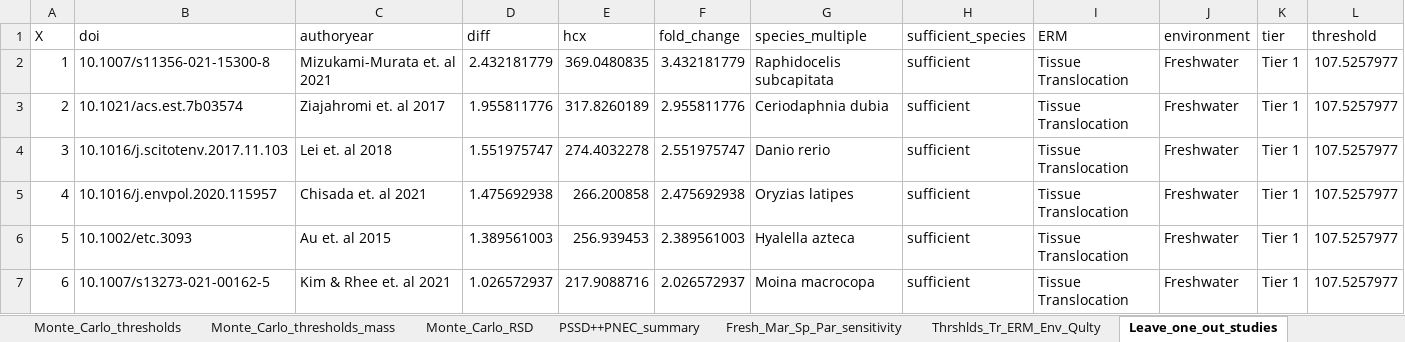
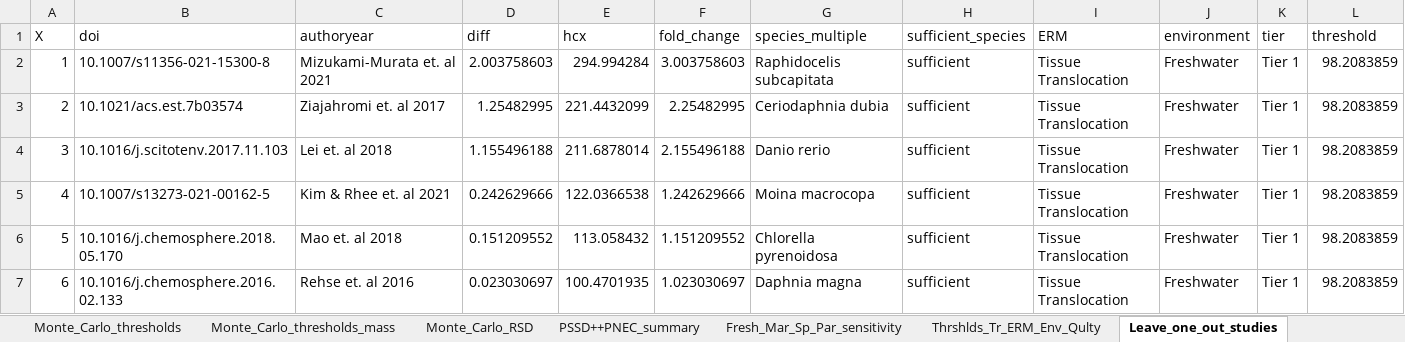
Before and after one commit to ScottCoffin/ToMEx2.0_EcoToxRisk, an Excel workbook: output/data/supplemental_information.xlsx, sheet Leave_one_out_studies, drawn as a sheet; only a part is shown; values as stored, in another font and other column widths than the file's, no borders; 1 other sheet too large or unreadable and not compared; the diff covers the shown part only; the diff names each change by its address in the sheet, - before the commit and + after, or states it on an @@ line.

Commit message:
PSSDplusplus 0.4.1: production outputs, attribution S7/S8, correction E7-E11, NEWS
- Production run with all 0.4.1 fixes (2026-11-04): MC Sobol (9,400 valid of 9,424
  simulations), PSSD++ combinations in separate processes, render of
  ToMEx2_EcoTox.Rmd; outputs committed as for 0.4.0. Species and data-point counts
  unchanged; medians change 0.66-1.26-fold (NEWS). Mass-unit thresholds (E9) fall
  ~4,000-8,000-fold (freshwater) and 14-17-fold (marine).
- Attribution S7 (geometry, fiber cap, size filters) and S8 (mass-dosed counts)
  with PSSDplusplus 0.4.1; S8 reproduces the production medians within 9 %.
- Correction: E8-E11 sections, Table C1 rows, E9 quantified, Table C6 (v0.4.1 vs
  v0.4.0; MC medians at full precision), ladder notes for S7/S8, "Effect on the
  conclusions" numbers updated (for the author's review).
- Data: data/input/aoc_z_tomex2.RDS, package tomex2/tomex2_mini/extdata synced from
  SCCWRP/ToMEx_AquaticOrganisms#5 (4d9981b: ToMEx 1.0 sphere geometry, Zhou et al.
  size range, polymer densities, ToMEx 1.0 dose conversions, optional test-material
  columns); deterministic thresholds and SSD inputs identical to the data used in
  the production run.
- Rmd: install sciscales only if missing; library(calecopal) restored.
- NEWS 0.4.1 rewritten (all errors, deterministic, MC + SSD and PSSD++ effects);
  AGENTS.md (0.4.1 to-do, tidying mirror scope); test-align_mixture.R for the
  new mixture_id column. Package tests 243 pass; script tests pass.

```diff
--- a/output/data/supplemental_information.xlsx (sheet Leave_one_out_studies)
+++ b/output/data/supplemental_information.xlsx (sheet Leave_one_out_studies)
-D2 (diff): 2.432181779
+D2 (diff): 2.003758603
-E2 (hcx): 369.0480835
+E2 (hcx): 294.994284
-F2 (fold_change): 3.432181779
+F2 (fold_change): 3.003758603
-L2:L7 (threshold): 107.5257977
+L2:L7 (threshold): 98.2083859
-D3 (diff): 1.955811776
+D3 (diff): 1.25482995
-E3 (hcx): 317.8260189
+E3 (hcx): 221.4432099
-F3 (fold_change): 2.955811776
+F3 (fold_change): 2.25482995
-D4 (diff): 1.551975747
+D4 (diff): 1.155496188
-E4 (hcx): 274.4032278
+E4 (hcx): 211.6878014
-F4 (fold_change): 2.551975747
+F4 (fold_change): 2.155496188
-B5 (doi): 10.1016/j.envpol.2020.115957
+B5 (doi): 10.1007/s13273-021-00162-5
-C5 (authoryear): Chisada et. al 2021
+C5 (authoryear): Kim & Rhee et. al 2021
-D5 (diff): 1.475692938
+D5 (diff): 0.242629666
-E5 (hcx): 266.200858
+E5 (hcx): 122.0366538
-F5 (fold_change): 2.475692938
+F5 (fold_change): 1.242629666
-G5 (species_multiple): Oryzias latipes
+G5 (species_multiple): Moina macrocopa
-B6 (doi): 10.1002/etc.3093
+B6 (doi): 10.1016/j.chemosphere.2018.05.170
-C6 (authoryear): Au et. al 2015
+C6 (authoryear): Mao et. al 2018
-D6 (diff): 1.389561003
+D6 (diff): 0.151209552
-E6 (hcx): 256.939453
+E6 (hcx): 113.058432
-F6 (fold_change): 2.389561003
+F6 (fold_change): 1.151209552
-G6 (species_multiple): Hyalella azteca
+G6 (species_multiple): Chlorella pyrenoidosa
-B7 (doi): 10.1007/s13273-021-00162-5
+B7 (doi): 10.1016/j.chemosphere.2016.02.133
-C7 (authoryear): Kim & Rhee et. al 2021
+C7 (authoryear): Rehse et. al 2016
-D7 (diff): 1.026572937
+D7 (diff): 0.023030697
-E7 (hcx): 217.9088716
+E7 (hcx): 100.4701935
-F7 (fold_change): 2.026572937
+F7 (fold_change): 1.023030697
-G7 (species_multiple): Moina macrocopa
+G7 (species_multiple): Daphnia magna
```
Also changed, not shown: 905 edited cells elsewhere in this sheet, sheet Thrshlds_Tr_ERM_Env_Qulty, sheet PSSD++PNEC_summary, sheet Fresh_Mar_Sp_Par_sensitivity, sheet Monte_Carlo_thresholds, sheet Monte_Carlo_thresholds_mass, sheet Monte_Carlo_RSD, 1 more sheet, 52 other files.
